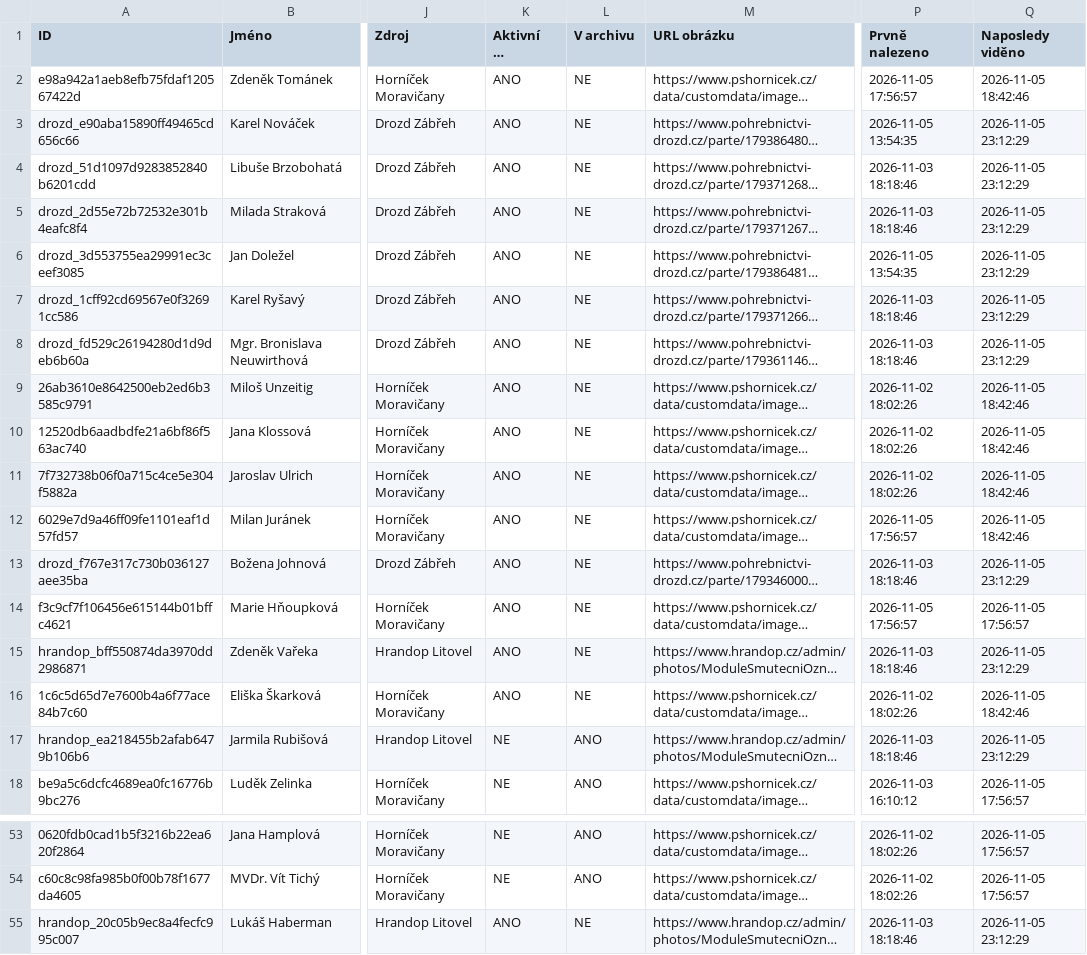
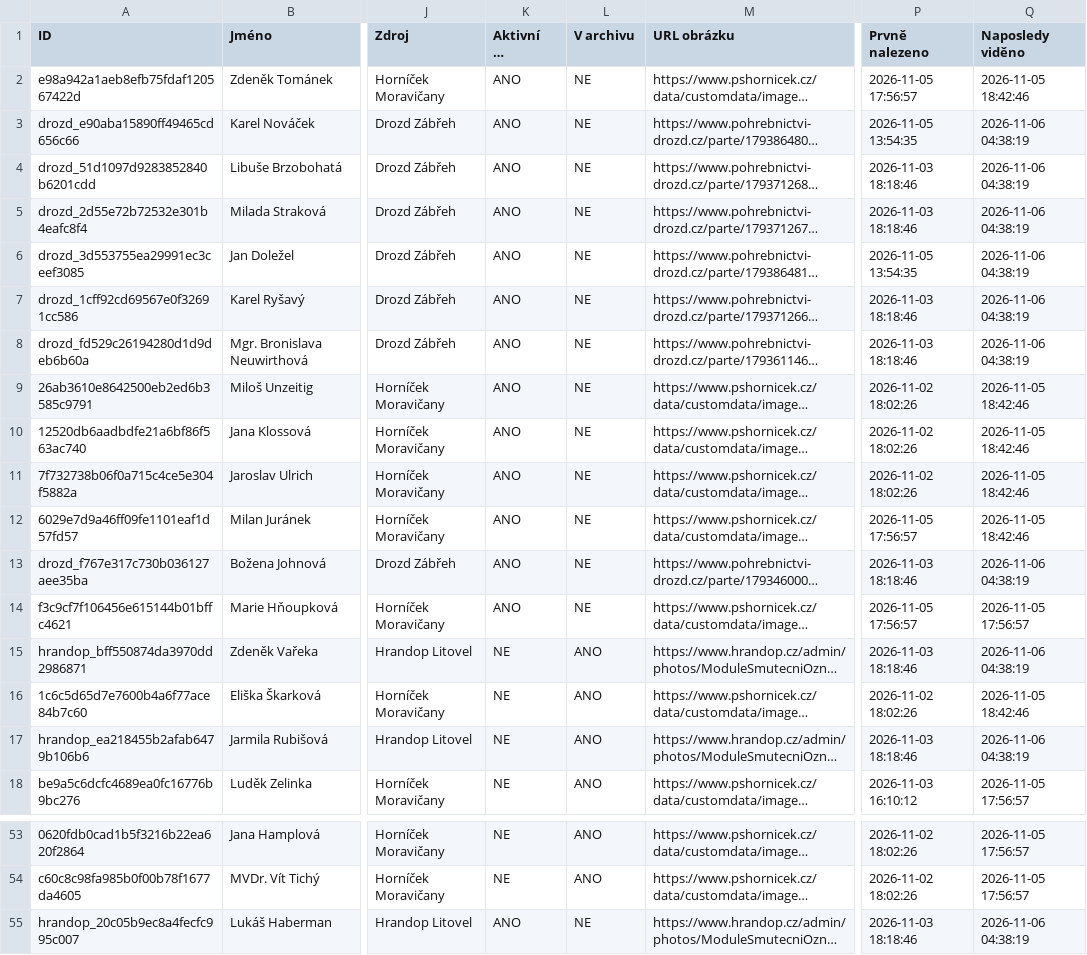
Before and after one commit to BladeCZ/smutecni-vyveska, a CSV file: data/database.csv, drawn as a sheet; only a part is shown, gaps mark what is left out; long unchanged cells end in …; the diff names each change by its address in the sheet, - before the commit and + after, or states it on an @@ line.

```diff
--- a/data/database.csv
+++ b/data/database.csv
-Q3:Q8 (Naposledy viděno): 2026-11-05 23:12:29
+Q3:Q8 (Naposledy viděno): 2026-11-06 04:38:19
-Q13 (Naposledy viděno): 2026-11-05 23:12:29
+Q13 (Naposledy viděno): 2026-11-06 04:38:19
-K15:K16 (Aktivní na vývěsce): ANO
+K15:K16 (Aktivní na vývěsce): NE
-L15:L16 (V archivu): NE
+L15:L16 (V archivu): ANO
-Q15 (Naposledy viděno): 2026-11-05 23:12:29
+Q15 (Naposledy viděno): 2026-11-06 04:38:19
-Q17 (Naposledy viděno): 2026-11-05 23:12:29
+Q17 (Naposledy viděno): 2026-11-06 04:38:19
-Q55 (Naposledy viděno): 2026-11-05 23:12:29
+Q55 (Naposledy viděno): 2026-11-06 04:38:19
```
Also changed, not shown: web/data/database.csv, 3 other files.
